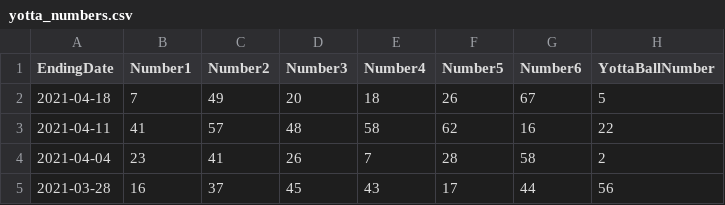
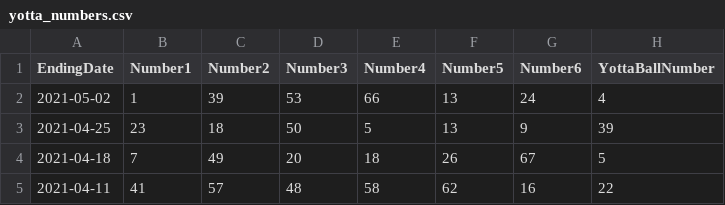
Before and after one commit to bicachu/yotta-lottery-analytics, a CSV file: data/yotta_numbers.csv, drawn as a sheet; only a part is shown; the shorter side is filled out with more unchanged rows.

Commit message:
weekly data update

```diff
--- a/data/yotta_numbers.csv
+++ b/data/yotta_numbers.csv
@@ -1,2 +1,4 @@
 EndingDate,Number1,Number2,Number3,Number4,Number5,Number6,YottaBallNumber
+2021-05-02,1,39,53,66,13,24,4
+2021-04-25,23,18,50,5,13,9,39
 2021-04-18,7,49,20,18,26,67,5
```
